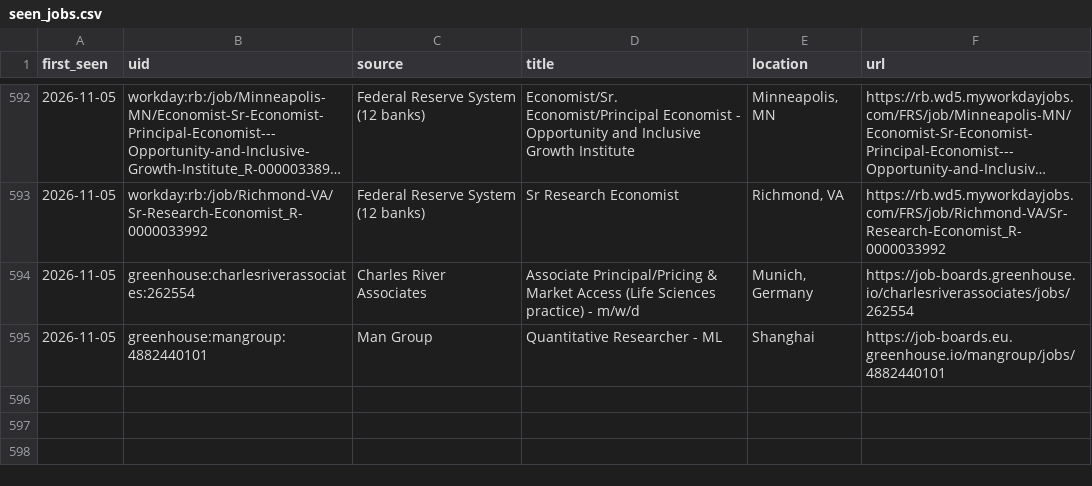
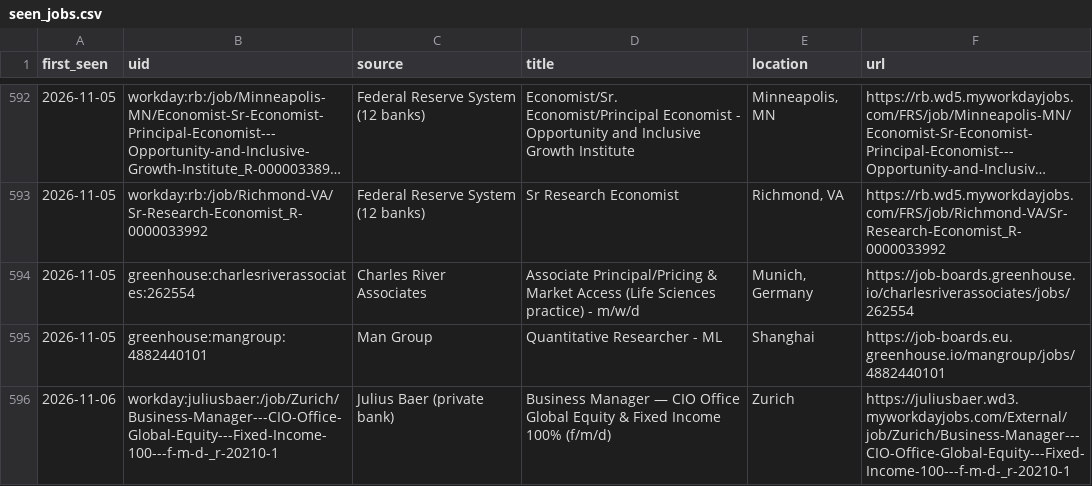
Before and after one commit to giovanniborraccia/job-radar, a CSV file: seen_jobs.csv, drawn as a sheet; only a part is shown, gaps mark what is left out; long unchanged cells end in ….

```diff
--- a/seen_jobs.csv
+++ b/seen_jobs.csv
@@ -595 +595,2 @@ first_seen,uid,source,title,location,url
 2026-11-05,greenhouse:mangroup:4882440101,Man Group,Quantitative Researcher - ML,Shanghai ,https://job-boards.eu.greenhouse.io/mangroup/jobs/4882440101
+2026-11-06,workday:juliusbaer:/job/Zurich/Business-Manager---CIO-Office-Global-Equity---Fixed-Income-100---f-m-d-_r-20210-1,Julius Baer (private bank),Business Manager — CIO Office Global Equity & Fixed Income 100% (f/m/d),Zurich,https://juliusbaer.wd3.myworkdayjobs.com/External/job/Zurich/Business-Manager---CIO-Office-Global-Equity---Fixed-Income-100---f-m-d-_r-20210-1
```
Also changed, not shown: 1 other file.
